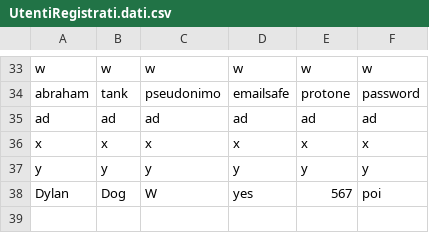
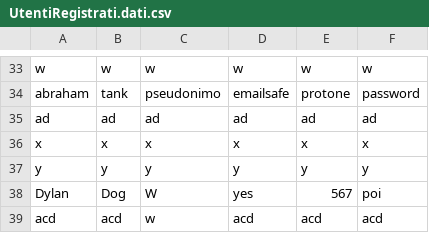
Before and after one commit to Flyingmug/Book_Recommender, a CSV file: data/UtentiRegistrati.dati.csv, drawn as a sheet; only a part is shown, gaps mark what is left out; the diff names each change by its address in the sheet, - before the commit and + after, or states it on an @@ line.

```diff
--- a/data/UtentiRegistrati.dati.csv
+++ b/data/UtentiRegistrati.dati.csv
+row 39: acd | acd | w | acd | acd | acd
```
Also changed, not shown: 3 other files.
